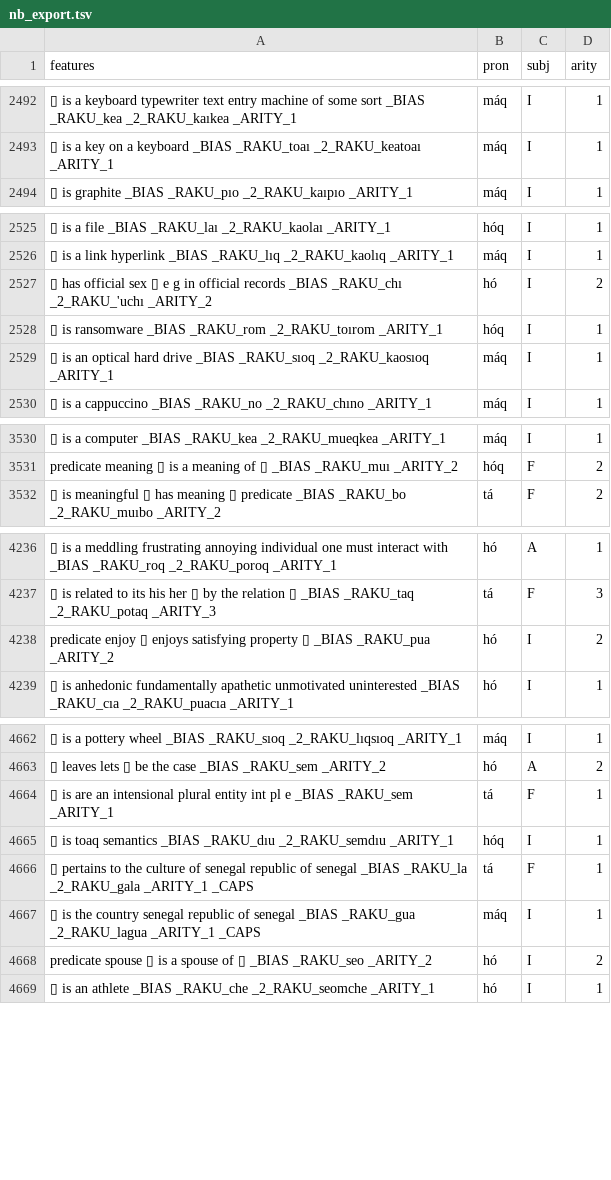
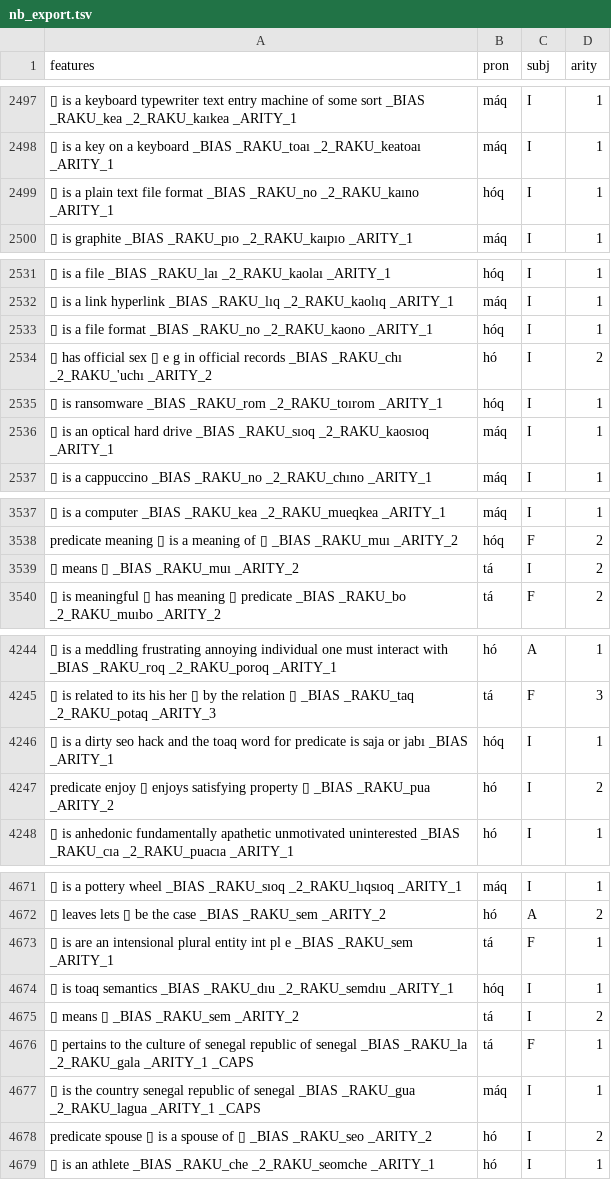
Before and after one commit to mi2ebi/soakue, a TSV file: data/nb_export.tsv, drawn as a sheet; only a part is shown, gaps mark what is left out; the diff covers the shown part only; the diff names each change by its address in the sheet, - before the commit and + after, or states it on an @@ line.

```diff
--- a/data/nb_export.tsv
+++ b/data/nb_export.tsv
+row 2499: ▯ is a plain text file format _BIAS _RAKU_no _2_RAKU_kaıno _ARITY_1 | hóq | I | 1
+row 2533: ▯ is a file format _BIAS _RAKU_no _2_RAKU_kaono _ARITY_1 | hóq | I | 1
+row 3539: ▯ means ▯ _BIAS _RAKU_muı _ARITY_2 | tá | I | 2
+row 4246: ▯ is a dirty seo hack and the toaq word for predicate is saja or jabı _BIAS _ARITY_1 | hóq | I | 1
+row 4675: ▯ means ▯ _BIAS _RAKU_sem _ARITY_2 | tá | I | 2
```
Also changed, not shown: 6 added rows and 2 edited cells elsewhere in this file, 3 other files.
